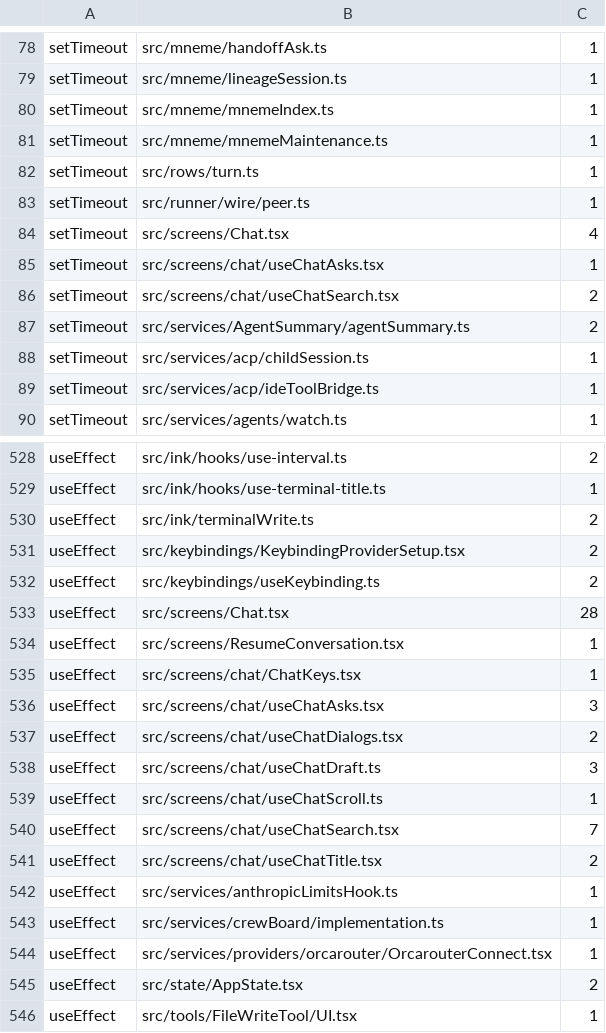
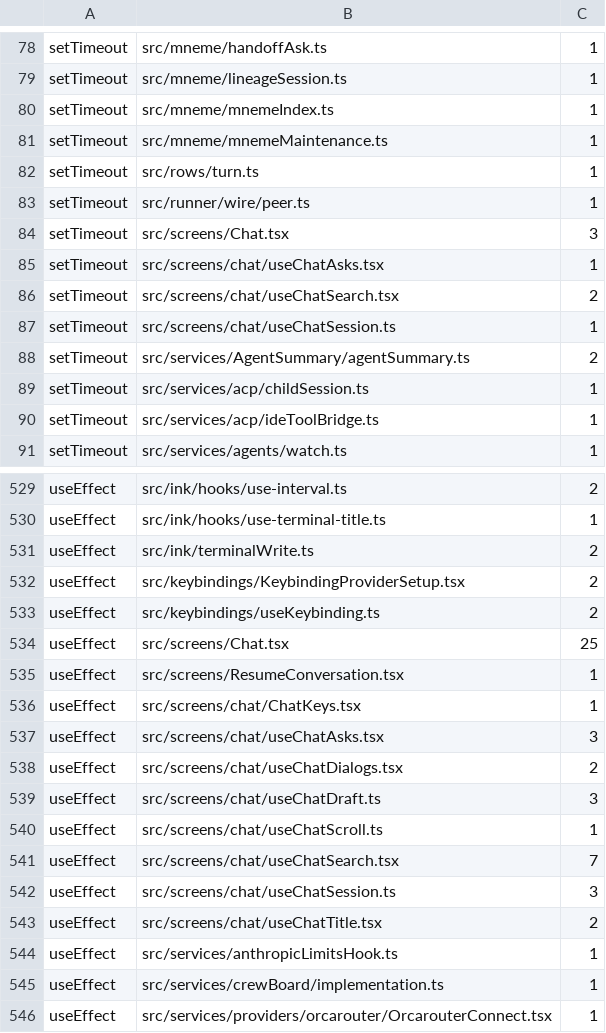
Before and after one commit to Whq02/MercuryCLI, a TSV file: scripts/gate/source-patterns.tsv, drawn as a sheet; only a part is shown, gaps mark what is left out; the shorter side is filled out with more unchanged rows.

```diff
--- a/scripts/gate/source-patterns.tsv
+++ b/scripts/gate/source-patterns.tsv
@@ -83,5 +83,6 @@ setTimeout	src/rows/turn.ts	1
 setTimeout	src/runner/wire/peer.ts	1
-setTimeout	src/screens/Chat.tsx	4
+setTimeout	src/screens/Chat.tsx	3
 setTimeout	src/screens/chat/useChatAsks.tsx	1
 setTimeout	src/screens/chat/useChatSearch.tsx	2
+setTimeout	src/screens/chat/useChatSession.ts	1
 setTimeout	src/services/AgentSummary/agentSummary.ts	2
@@ -532,3 +533,3 @@ useEffect	src/keybindings/KeybindingProviderSetup.tsx	2
 useEffect	src/keybindings/useKeybinding.ts	2
-useEffect	src/screens/Chat.tsx	28
+useEffect	src/screens/Chat.tsx	25
 useEffect	src/screens/ResumeConversation.tsx	1
@@ -540,2 +541,3 @@ useEffect	src/screens/chat/useChatScroll.ts	1
 useEffect	src/screens/chat/useChatSearch.tsx	7
+useEffect	src/screens/chat/useChatSession.ts	3
 useEffect	src/screens/chat/useChatTitle.tsx	2
```
Also changed, not shown: scripts/gate/unit-size.tsv, 3 other files.
